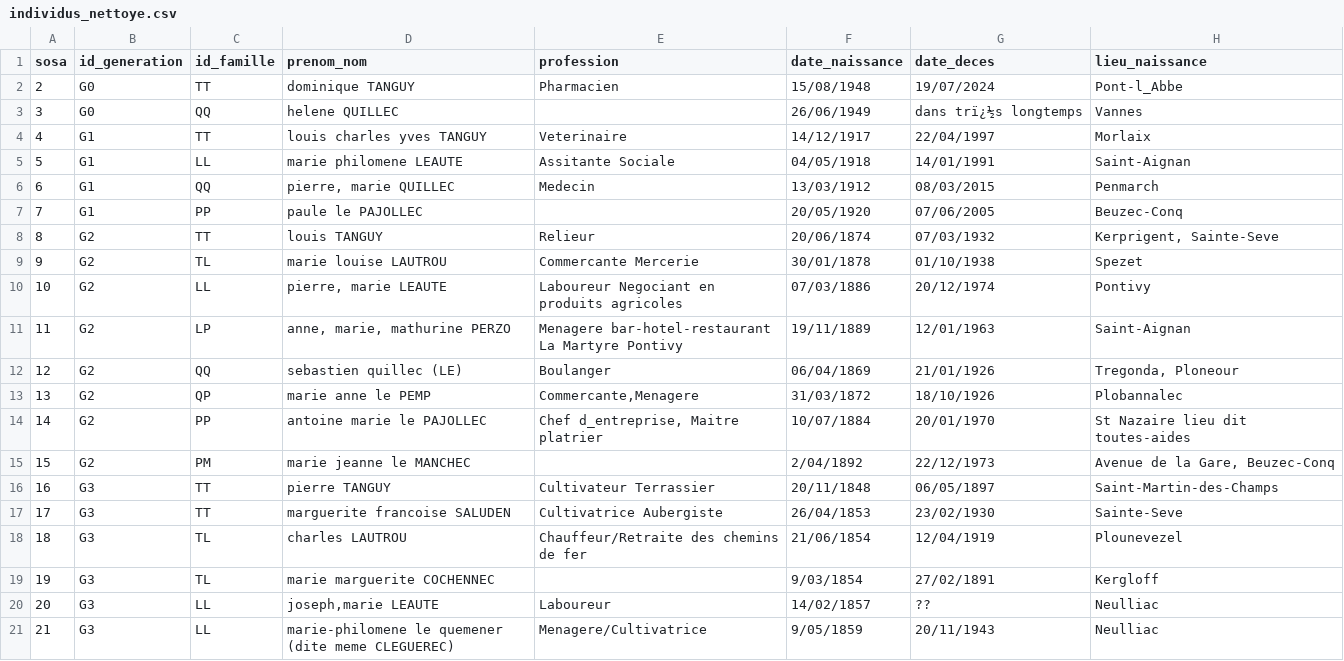
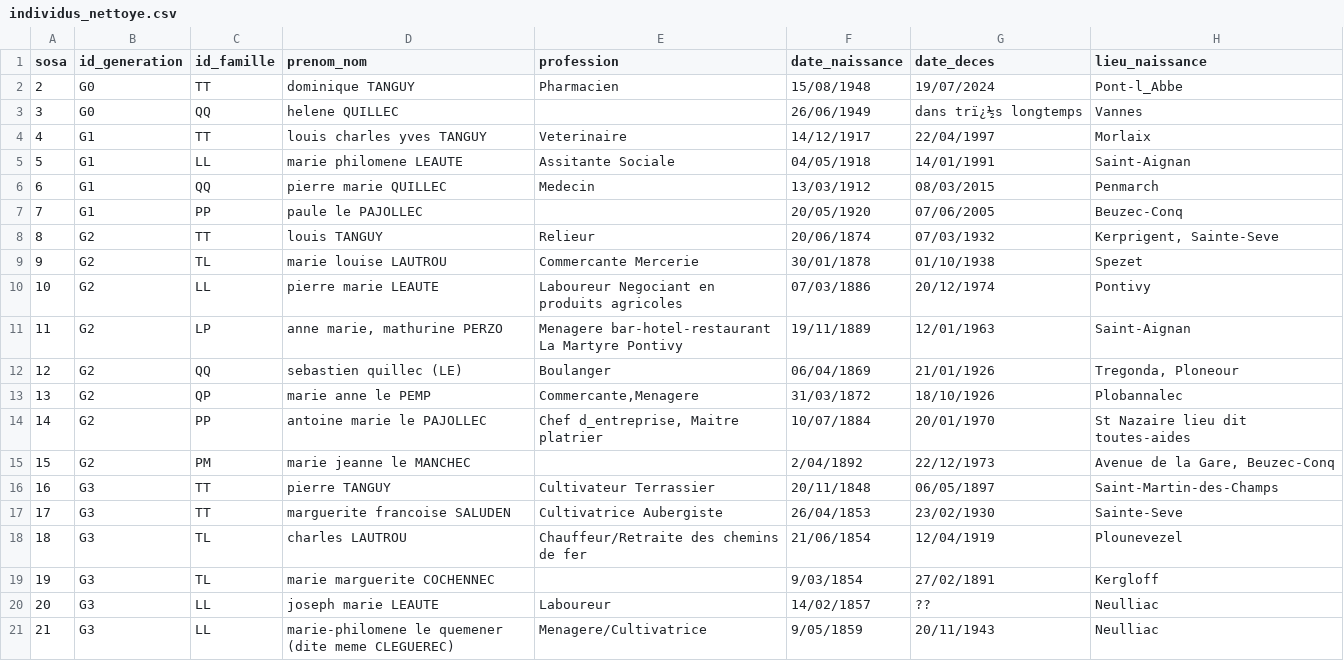
Before and after one commit to katseblodo/Aieux_mes_racines, a CSV file: individus_nettoye.csv, drawn as a sheet; only a part is shown; the diff names each change by its address in the sheet, - before the commit and + after, or states it on an @@ line.

Commit message:
Update individus_nettoye.csv

```diff
--- a/individus_nettoye.csv
+++ b/individus_nettoye.csv
-D6 (prenom_nom): pierre, marie QUILLEC
+D6 (prenom_nom): pierre marie QUILLEC
-D10 (prenom_nom): pierre, marie LEAUTE
+D10 (prenom_nom): pierre marie LEAUTE
-D11 (prenom_nom): anne, marie, mathurine PERZO
+D11 (prenom_nom): anne marie, mathurine PERZO
-D20 (prenom_nom): joseph,marie LEAUTE
+D20 (prenom_nom): joseph marie LEAUTE
```
